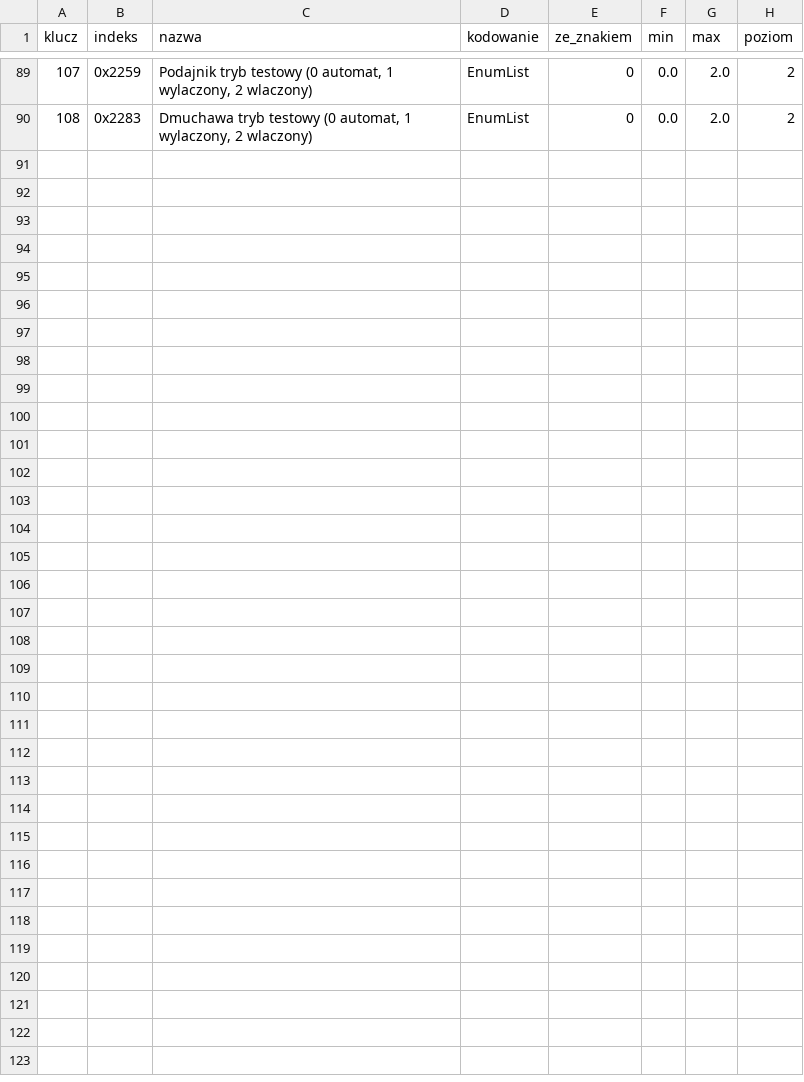
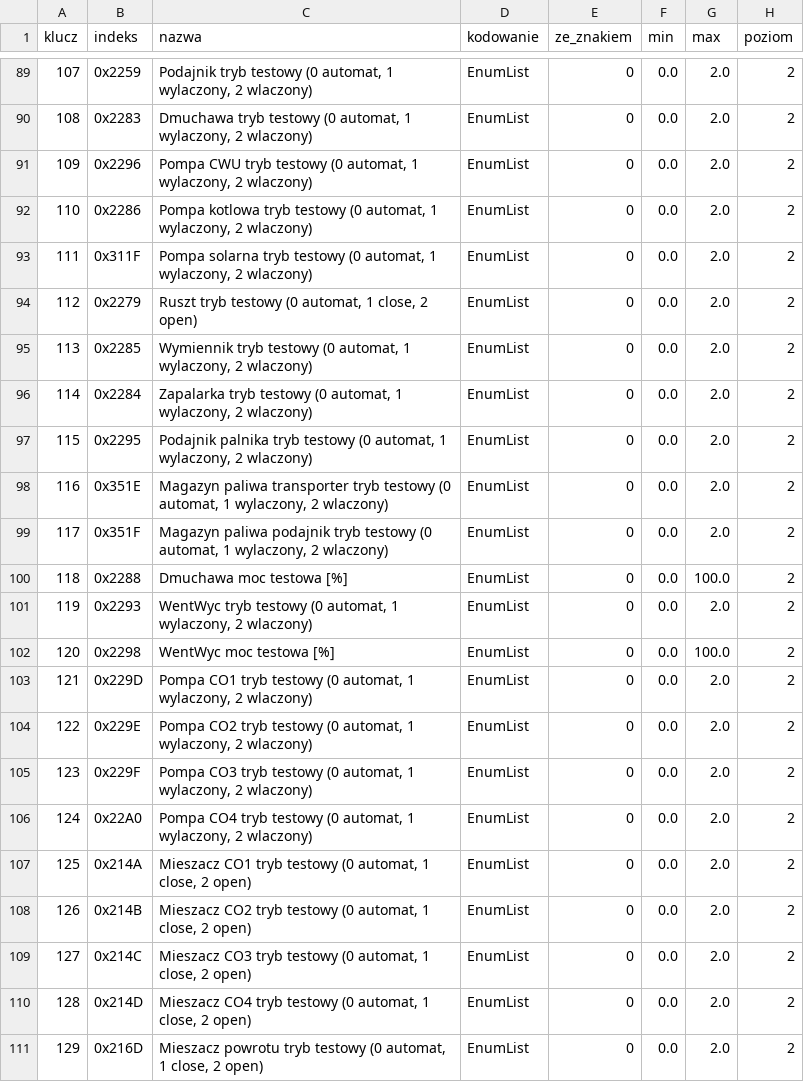
Before and after one commit to GieOeRZet/TeklaPelletCAN, a CSV file: rejestry/punkty.csv, drawn as a sheet; only a part is shown, gaps mark what is left out; the diff names each change by its address in the sheet, - before the commit and + after, or states it on an @@ line.

```diff
--- a/rejestry/punkty.csv
+++ b/rejestry/punkty.csv
+row 91: 109 | 0x2296 | Pompa CWU tryb testowy (0 automat, 1 wylaczony, 2 wlaczony) | EnumList | 0 | 0.0 | 2.0 | 2
+row 92: 110 | 0x2286 | Pompa kotlowa tryb testowy (0 automat, 1 wylaczony, 2 wlaczony) | EnumList | 0 | 0.0 | 2.0 | 2
+row 93: 111 | 0x311F | Pompa solarna tryb testowy (0 automat, 1 wylaczony, 2 wlaczony) | EnumList | 0 | 0.0 | 2.0 | 2
+row 94: 112 | 0x2279 | Ruszt tryb testowy (0 automat, 1 close, 2 open) | EnumList | 0 | 0.0 | 2.0 | 2
+row 95: 113 | 0x2285 | Wymiennik tryb testowy (0 automat, 1 wylaczony, 2 wlaczony) | EnumList | 0 | 0.0 | 2.0 | 2
+row 96: 114 | 0x2284 | Zapalarka tryb testowy (0 automat, 1 wylaczony, 2 wlaczony) | EnumList | 0 | 0.0 | 2.0 | 2
+row 97: 115 | 0x2295 | Podajnik palnika tryb testowy (0 automat, 1 wylaczony, 2 wlaczony) | EnumList | 0 | 0.0 | 2.0 | 2
+row 98: 116 | 0x351E | Magazyn paliwa transporter tryb testowy (0 automat, 1 wylaczony, 2 wlaczony) | EnumList | 0 | 0.0 | 2.0 | 2
+row 99: 117 | 0x351F | Magazyn paliwa podajnik tryb testowy (0 automat, 1 wylaczony, 2 wlaczony) | EnumList | 0 | 0.0 | 2.0 | 2
+row 100: 118 | 0x2288 | Dmuchawa moc testowa [%] | EnumList | 0 | 0.0 | 100.0 | 2
+row 101: 119 | 0x2293 | WentWyc tryb testowy (0 automat, 1 wylaczony, 2 wlaczony) | EnumList | 0 | 0.0 | 2.0 | 2
+row 102: 120 | 0x2298 | WentWyc moc testowa [%] | EnumList | 0 | 0.0 | 100.0 | 2
+row 103: 121 | 0x229D | Pompa CO1 tryb testowy (0 automat, 1 wylaczony, 2 wlaczony) | EnumList | 0 | 0.0 | 2.0 | 2
+row 104: 122 | 0x229E | Pompa CO2 tryb testowy (0 automat, 1 wylaczony, 2 wlaczony) | EnumList | 0 | 0.0 | 2.0 | 2
+row 105: 123 | 0x229F | Pompa CO3 tryb testowy (0 automat, 1 wylaczony, 2 wlaczony) | EnumList | 0 | 0.0 | 2.0 | 2
+row 106: 124 | 0x22A0 | Pompa CO4 tryb testowy (0 automat, 1 wylaczony, 2 wlaczony) | EnumList | 0 | 0.0 | 2.0 | 2
+row 107: 125 | 0x214A | Mieszacz CO1 tryb testowy (0 automat, 1 close, 2 open) | EnumList | 0 | 0.0 | 2.0 | 2
+row 108: 126 | 0x214B | Mieszacz CO2 tryb testowy (0 automat, 1 close, 2 open) | EnumList | 0 | 0.0 | 2.0 | 2
+row 109: 127 | 0x214C | Mieszacz CO3 tryb testowy (0 automat, 1 close, 2 open) | EnumList | 0 | 0.0 | 2.0 | 2
+row 110: 128 | 0x214D | Mieszacz CO4 tryb testowy (0 automat, 1 close, 2 open) | EnumList | 0 | 0.0 | 2.0 | 2
+row 111: 129 | 0x216D | Mieszacz powrotu tryb testowy (0 automat, 1 close, 2 open) | EnumList | 0 | 0.0 | 2.0 | 2
```
Also changed, not shown: rejestry/encje.csv, rejestry/odczyty.csv, 10 other files.
